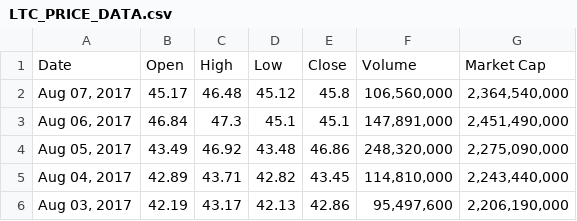
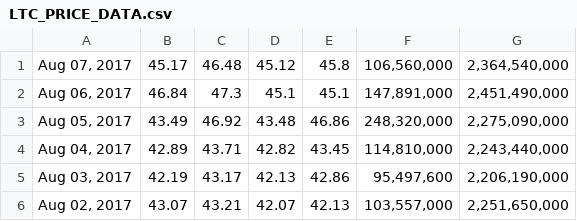
Before and after one commit to Hawk94/coin_tracker, a CSV file: LTC_PRICE_DATA.csv, drawn as a sheet; only a part is shown; the shorter side is filled out with more unchanged rows.

```diff
--- a/LTC_PRICE_DATA.csv
+++ b/LTC_PRICE_DATA.csv
@@ -1,2 +1 @@
-Date,Open,High,Low,Close,Volume,Market Cap
 "Aug 07, 2017",45.17,46.48,45.12,45.8,"106,560,000","2,364,540,000"
```
Also changed, not shown: 1 other file.
